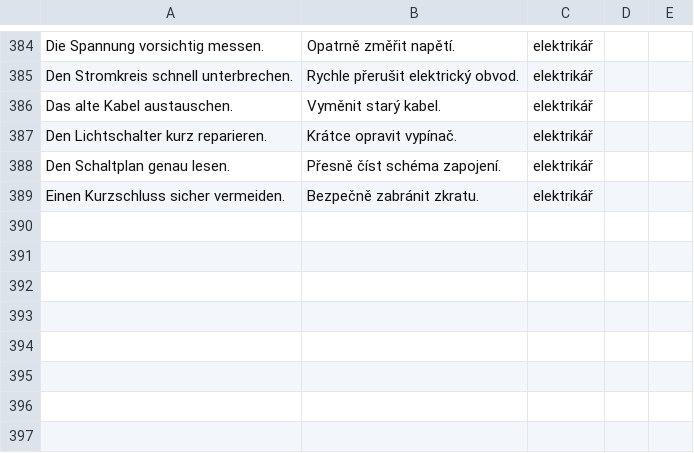
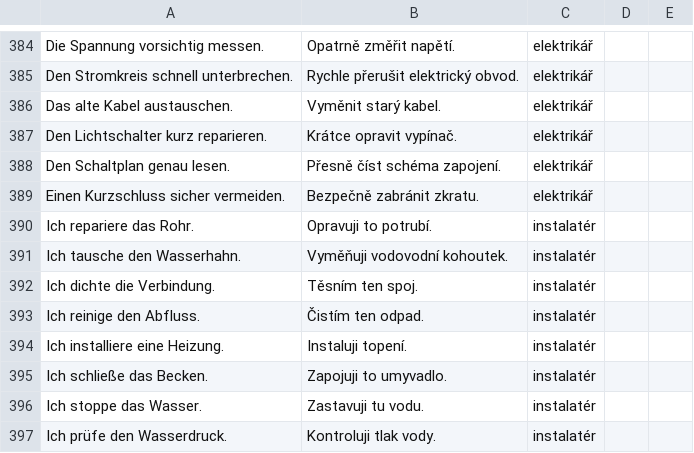
Before and after one commit to sweinertovawww/germanllama, a CSV file: public/slovicka.csv, drawn as a sheet; only a part is shown, gaps mark what is left out; the diff names each change by its address in the sheet, - before the commit and + after, or states it on an @@ line.

```diff
--- a/public/slovicka.csv
+++ b/public/slovicka.csv
+row 390: Ich repariere das Rohr. | Opravuji to potrubí. | instalatér
+row 391: Ich tausche den Wasserhahn. | Vyměňuji vodovodní kohoutek. | instalatér
+row 392: Ich dichte die Verbindung. | Těsním ten spoj. | instalatér
+row 393: Ich reinige den Abfluss. | Čistím ten odpad. | instalatér
+row 394: Ich installiere eine Heizung. | Instaluji topení. | instalatér
+row 395: Ich schließe das Becken. | Zapojuji to umyvadlo. | instalatér
+row 396: Ich stoppe das Wasser. | Zastavuji tu vodu. | instalatér
+row 397: Ich prüfe den Wasserdruck. | Kontroluji tlak vody. | instalatér
```
Also changed, not shown: 1 other file.
